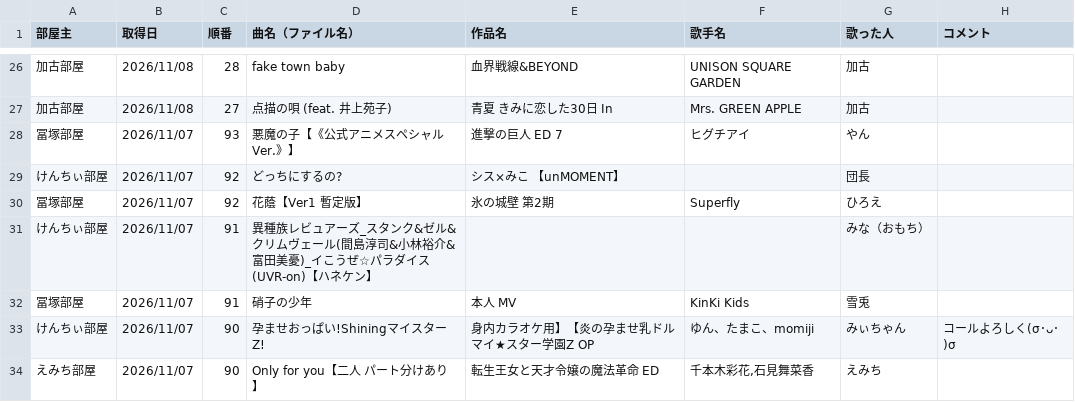
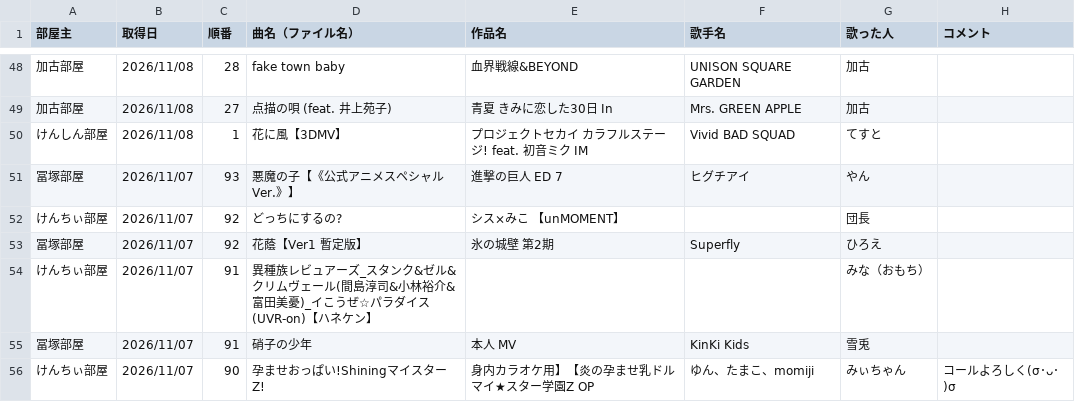
Before and after one commit to hachi515/karaoke_setlist, a CSV file: history_5.csv, drawn as a sheet; only a part is shown, gaps mark what is left out; the shorter side is filled out with more unchanged rows; the diff covers the shown part only; the diff names each change by its address in the sheet, - before the commit and + after, or states it on an @@ line.

```diff
--- a/history_5.csv
+++ b/history_5.csv
+row 50: けんしん部屋 | 2026/11/08 | 1 | 花に風【3DMV】 | プロジェクトセカイ カラフルステージ! feat. 初音ミク IM | Vivid BAD SQUAD | てすと
```
Also changed, not shown: 22 added rows elsewhere in this file, 2 other files.
